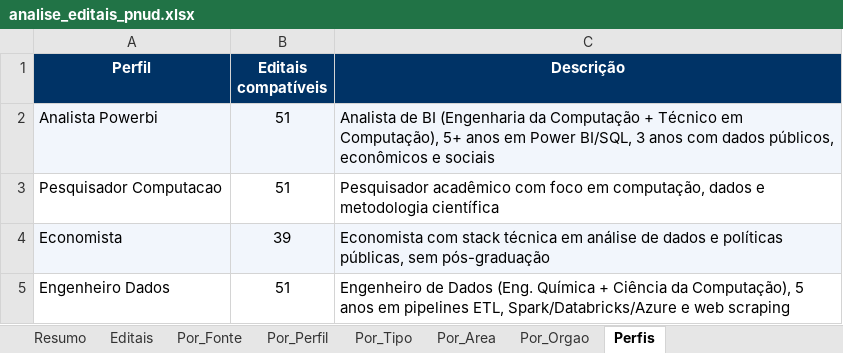
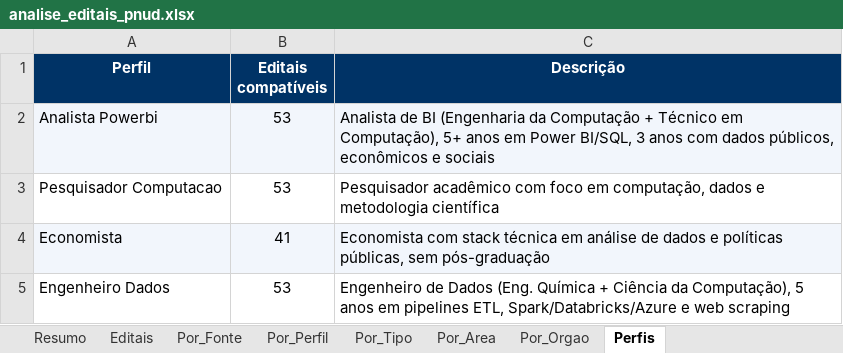
Before and after one commit to jorgel-mendes/analise-editais, an Excel workbook: analise_editais_pnud.xlsx, sheet Perfis, drawn as a sheet; values as stored, in another font and other column widths than the file's, no borders; the diff names each change by its address in the sheet, - before the commit and + after, or states it on an @@ line.

```diff
--- a/analise_editais_pnud.xlsx (sheet Perfis)
+++ b/analise_editais_pnud.xlsx (sheet Perfis)
-B2:B3 (Editais compatíveis): 51
+B2:B3 (Editais compatíveis): 53
-B4 (Editais compatíveis): 39
+B4 (Editais compatíveis): 41
-B5 (Editais compatíveis): 51
+B5 (Editais compatíveis): 53
```
Also changed, not shown: sheet Editais, sheet Por_Area, sheet Resumo, sheet Por_Orgao, sheet Por_Fonte, sheet Por_Perfil, 1 more sheet, 7 other files.
